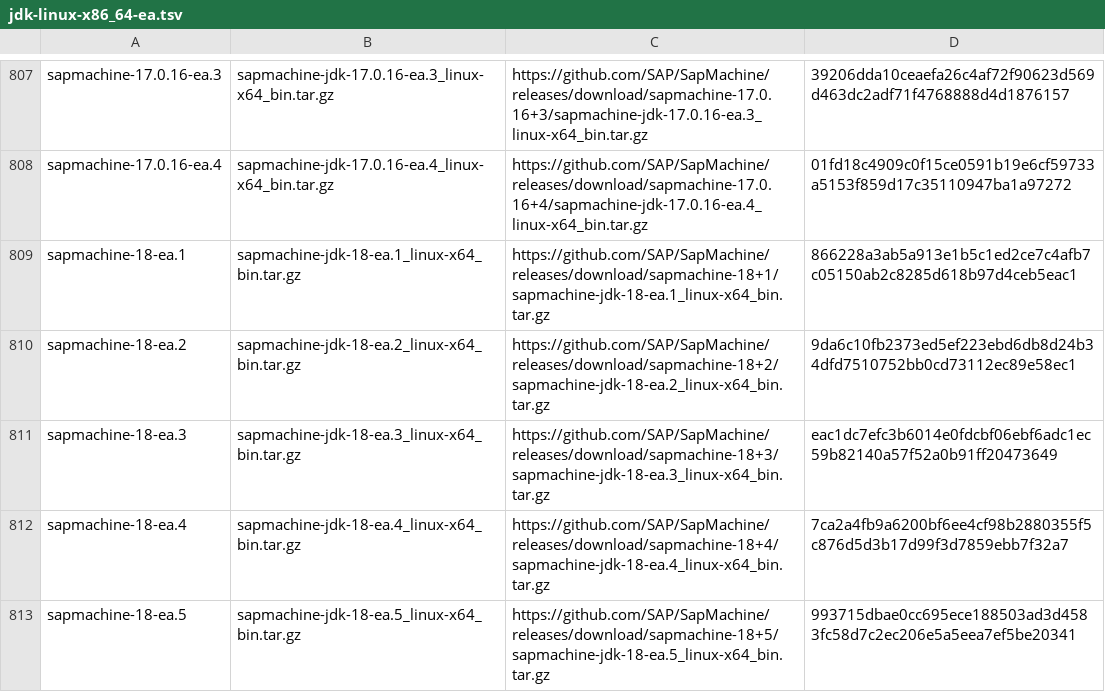
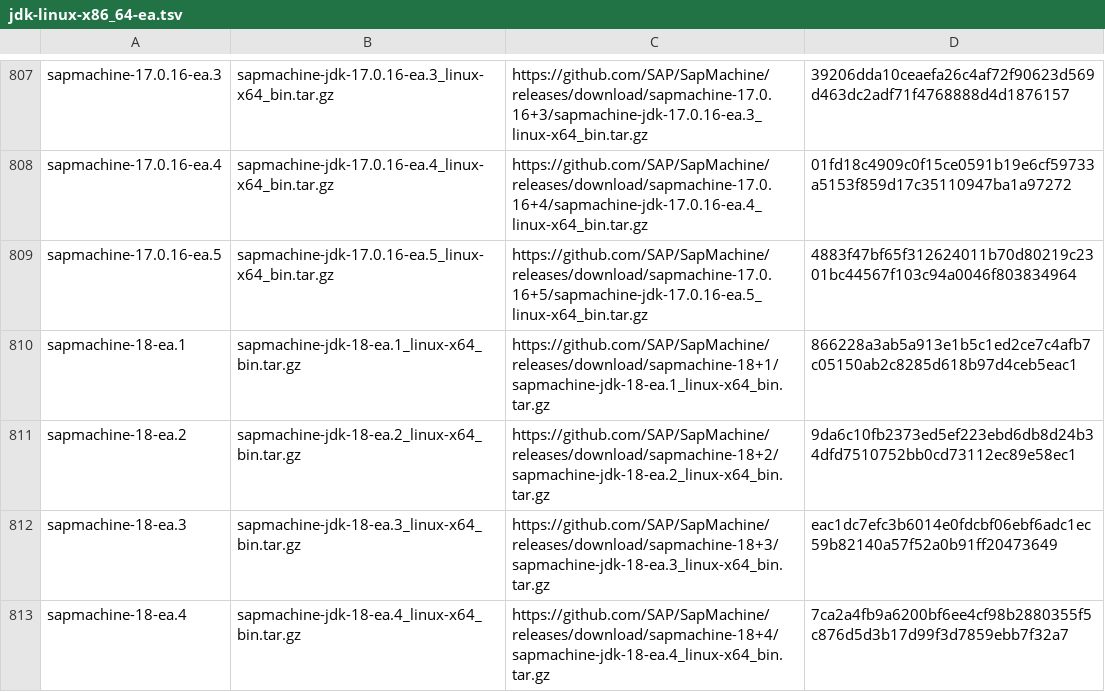
Before and after one commit to halcyon/asdf-java, a TSV file: data/jdk-linux-x86_64-ea.tsv, drawn as a sheet; only a part is shown, gaps mark what is left out; the shorter side is filled out with more unchanged rows; the diff covers the shown part only.

```diff
--- a/data/jdk-linux-x86_64-ea.tsv
+++ b/data/jdk-linux-x86_64-ea.tsv
@@ -808,2 +808,3 @@ sapmachine-17.0.16-ea.3	sapmachine-jdk-17.0.16-ea.3_linux-x64_bin.tar.gz	https:/
 sapmachine-17.0.16-ea.4	sapmachine-jdk-17.0.16-ea.4_linux-x64_bin.tar.gz	https://github.com/SAP/SapMachine/releases/download/sapmachine-17.0.16+4/sapmachine-jdk-17.0.16-ea.4_linux-x64_bin.tar.gz	01fd18c4909c0f15ce0591b19e6cf59733a5153f859d17c35110947ba1a97272
+sapmachine-17.0.16-ea.5	sapmachine-jdk-17.0.16-ea.5_linux-x64_bin.tar.gz	https://github.com/SAP/SapMachine/releases/download/sapmachine-17.0.16+5/sapmachine-jdk-17.0.16-ea.5_linux-x64_bin.tar.gz	4883f47bf65f312624011b70d80219c2301bc44567f103c94a0046f803834964
 sapmachine-18-ea.1	sapmachine-jdk-18-ea.1_linux-x64_bin.tar.gz	https://github.com/SAP/SapMachine/releases/download/sapmachine-18+1/sapmachine-jdk-18-ea.1_linux-x64_bin.tar.gz	866228a3ab5a913e1b5c1ed2ce7c4afb7c05150ab2c8285d618b97d4ceb5eac1
```
Also changed, not shown: 7 added rows elsewhere in this file, data/jdk-linux-aarch64-ea.tsv, data/jdk-macosx-aarch64-ea.tsv, 5 other files.
